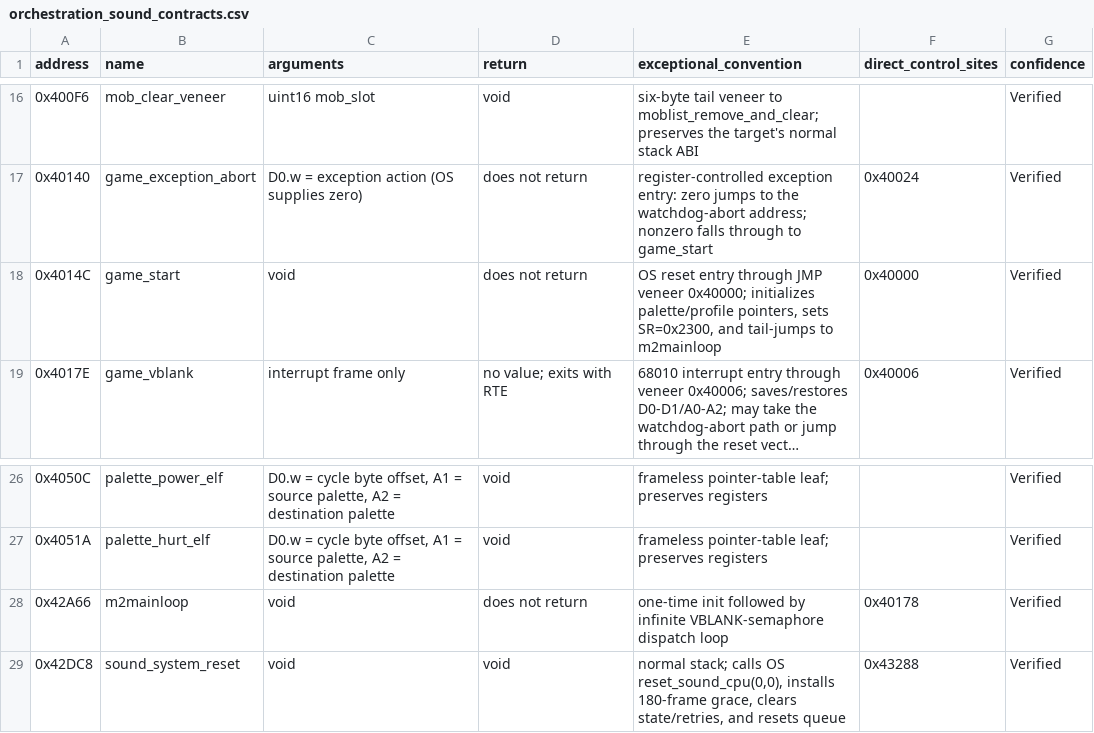
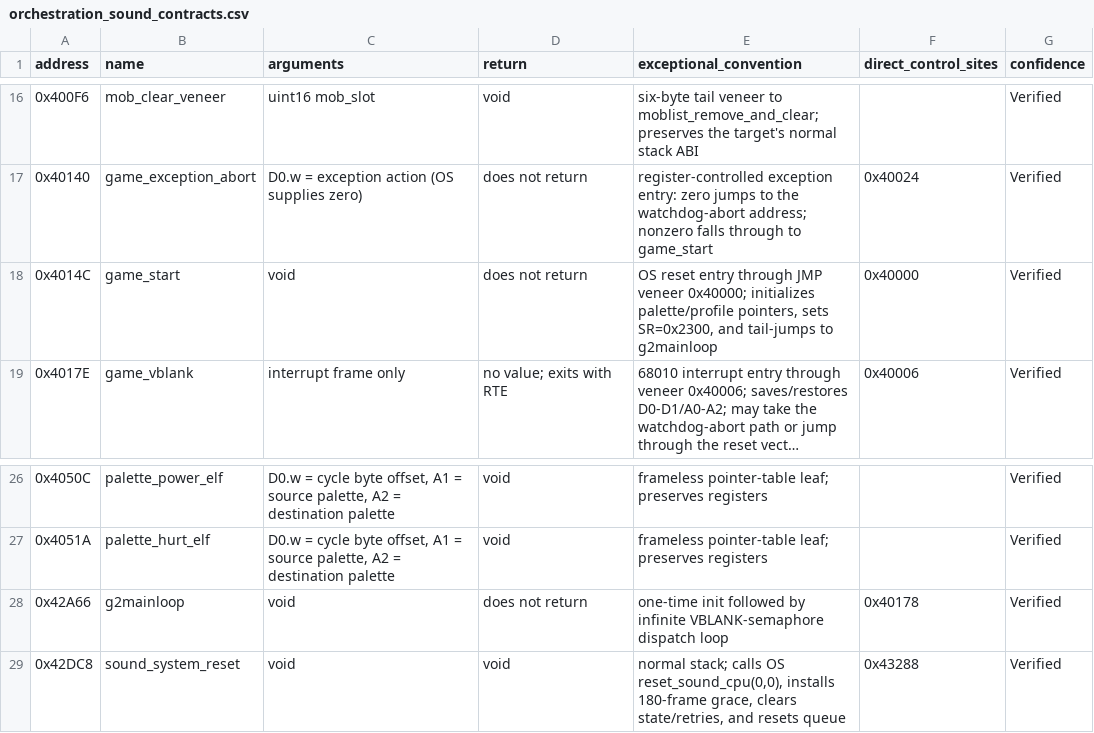
Before and after one commit to alinsavix/gauntlet-gamerom-ai-reveng, a CSV file: doc/generated/orchestration_sound_contracts.csv, drawn as a sheet; only a part is shown, gaps mark what is left out; long unchanged cells end in …; the diff names each change by its address in the sheet, - before the commit and + after, or states it on an @@ line.

```diff
--- a/doc/generated/orchestration_sound_contracts.csv
+++ b/doc/generated/orchestration_sound_contracts.csv
-E18 (exceptional_convention): …tail-jumps to m2mainloop
+E18 (exceptional_convention): …tail-jumps to g2mainloop
-B28 (name): m2mainloop
+B28 (name): g2mainloop
```
Also changed, not shown: doc/generated/callable_contract_coverage.csv, doc/generated/control_targets.csv, 12 other files.
